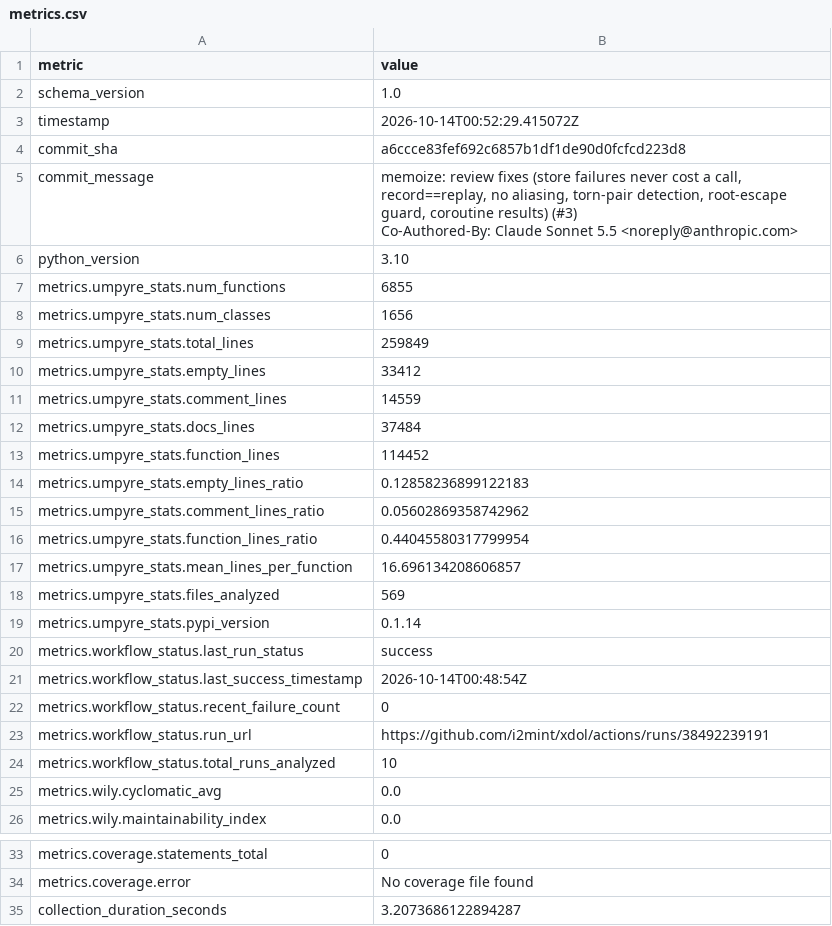
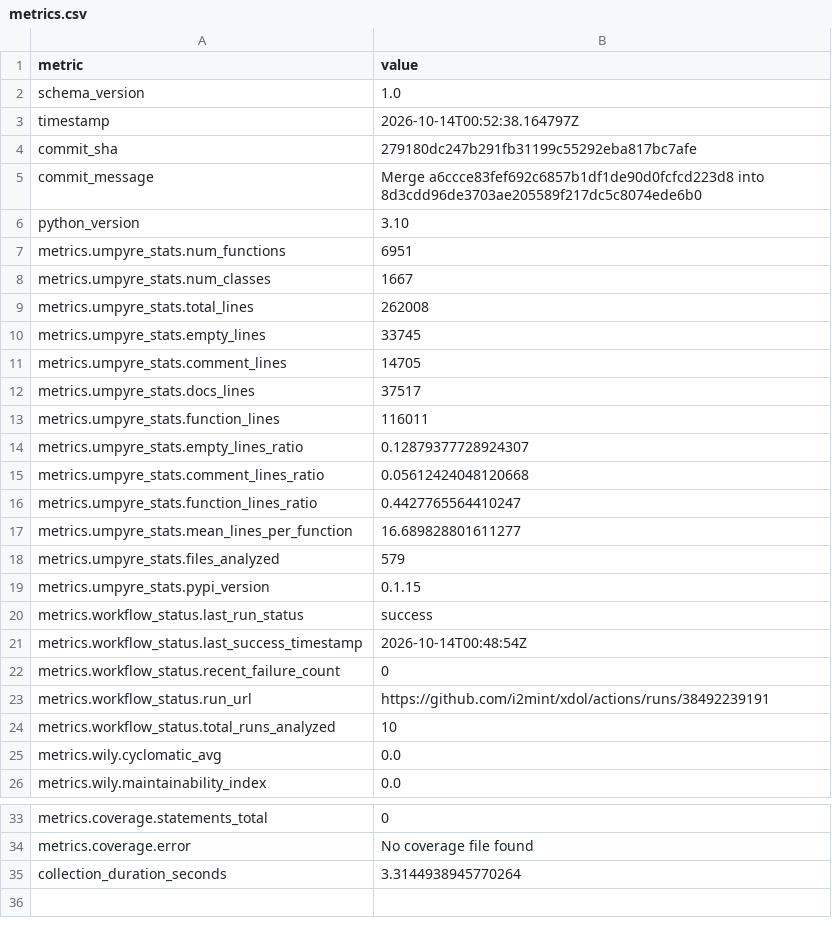
Before and after one commit to i2mint/xdol, a CSV file: metrics.csv, drawn as a sheet; only a part is shown, gaps mark what is left out.

Commit message:
Update metrics for 279180d

```diff
--- a/metrics.csv
+++ b/metrics.csv
@@ -2,21 +2,19 @@ metric,value
 schema_version,1.0
-timestamp,2026-10-14T00:52:29.415072Z
-commit_sha,a6ccce83fef692c6857b1df1de90d0fcfcd223d8
-commit_message,"memoize: review fixes (store failures never cost a call, record==replay, no aliasing, torn-pair detection, root-escape guard, coroutine results)  (#3)
-
-Co-Authored-By: Claude Sonnet 5.5 <noreply@anthropic.com>"
+timestamp,2026-10-14T00:52:38.164797Z
+commit_sha,279180dc247b291fb31199c55292eba817bc7afe
+commit_message,Merge a6ccce83fef692c6857b1df1de90d0fcfcd223d8 into 8d3cdd96de3703ae205589f217dc5c8074ede6b0
 python_version,3.10
-metrics.umpyre_stats.num_functions,6855
-metrics.umpyre_stats.num_classes,1656
-metrics.umpyre_stats.total_lines,259849
-metrics.umpyre_stats.empty_lines,33412
-metrics.umpyre_stats.comment_lines,14559
-metrics.umpyre_stats.docs_lines,37484
-metrics.umpyre_stats.function_lines,114452
-metrics.umpyre_stats.empty_lines_ratio,0.12858236899122183
-metrics.umpyre_stats.comment_lines_ratio,0.05602869358742962
-metrics.umpyre_stats.function_lines_ratio,0.44045580317799954
-metrics.umpyre_stats.mean_lines_per_function,16.696134208606857
-metrics.umpyre_stats.files_analyzed,569
-metrics.umpyre_stats.pypi_version,0.1.14
+metrics.umpyre_stats.num_functions,6951
+metrics.umpyre_stats.num_classes,1667
+metrics.umpyre_stats.total_lines,262008
+metrics.umpyre_stats.empty_lines,33745
+metrics.umpyre_stats.comment_lines,14705
+metrics.umpyre_stats.docs_lines,37517
+metrics.umpyre_stats.function_lines,116011
+metrics.umpyre_stats.empty_lines_ratio,0.12879377728924307
+metrics.umpyre_stats.comment_lines_ratio,0.05612424048120668
+metrics.umpyre_stats.function_lines_ratio,0.4427765564410247
+metrics.umpyre_stats.mean_lines_per_function,16.689828801611277
+metrics.umpyre_stats.files_analyzed,579
+metrics.umpyre_stats.pypi_version,0.1.15
 metrics.workflow_status.last_run_status,success
@@ -37,2 +35,2 @@ metrics.coverage.statements_total,0
 metrics.coverage.error,No coverage file found
-collection_duration_seconds,3.2073686122894287
+collection_duration_seconds,3.3144938945770264
```
Also changed, not shown: 2 other files.
